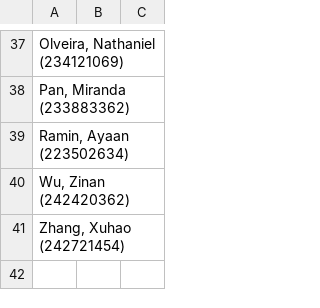
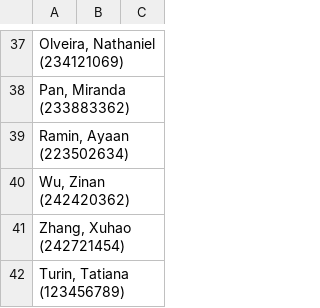
Before and after one commit to thturin/portal, a CSV file: server/templates/JUPITER_TEMPLATE_89.csv, drawn as a sheet; only a part is shown, gaps mark what is left out; the diff names each change by its address in the sheet, - before the commit and + after, or states it on an @@ line.

```diff
--- a/server/templates/JUPITER_TEMPLATE_89.csv
+++ b/server/templates/JUPITER_TEMPLATE_89.csv
+row 42: Turin, Tatiana (123456789)
```
Also changed, not shown: 4 other files.
